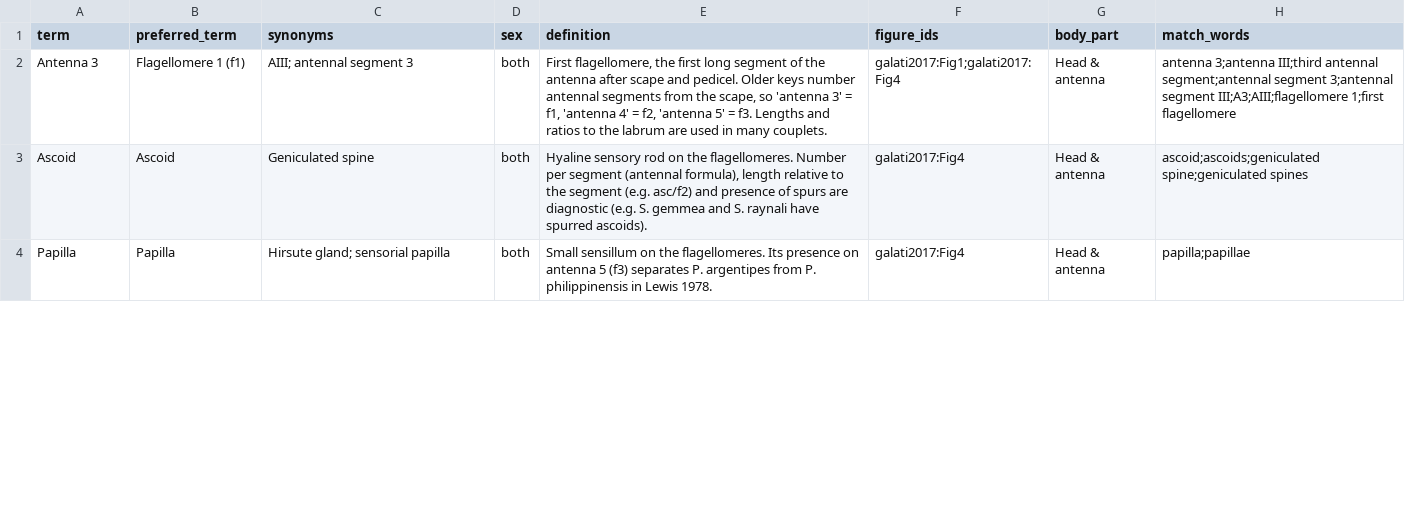
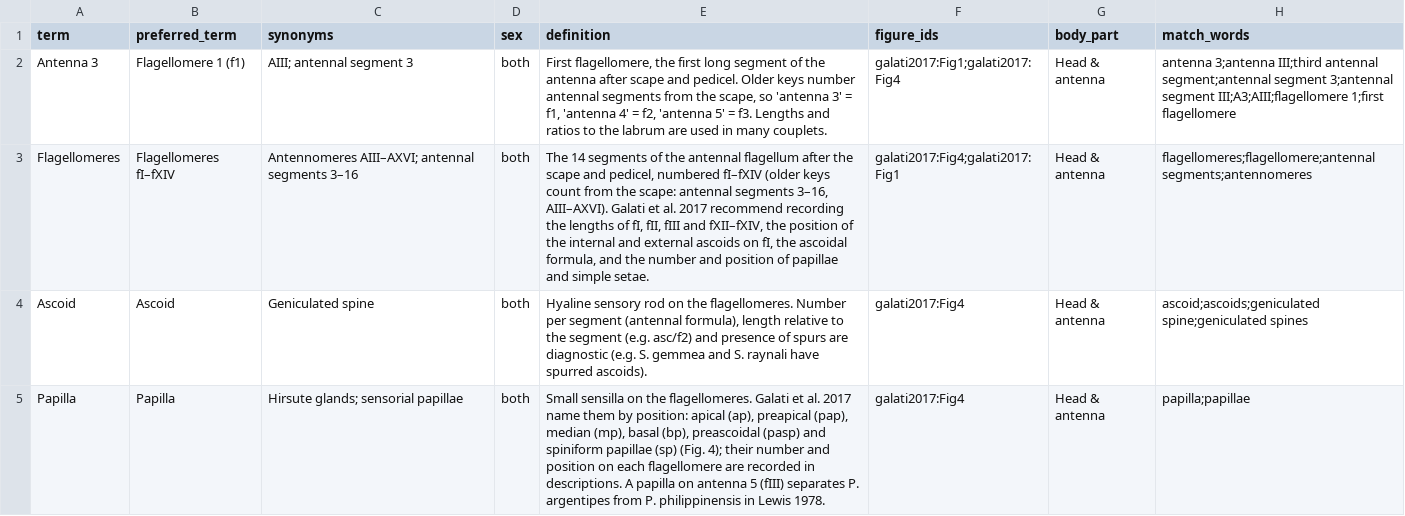
Before and after one commit to chavanutj/sandfly-identification, a CSV file: data/glossary.csv, drawn as a sheet; only a part is shown; the diff covers the shown part only.

```diff
--- a/data/glossary.csv
+++ b/data/glossary.csv
@@ -2,3 +2,4 @@ term,preferred_term,synonyms,sex,definition,figure_ids,body_part,match_words
 Antenna 3,Flagellomere 1 (f1),AIII; antennal segment 3,both,"First flagellomere, the first long segment of the antenna after scape and pedicel. Older keys number antennal segments from the scape, so 'antenna 3' = f1, 'antenna 4' = f2, 'antenna 5' = f3. Lengths and ratios to the labrum are used in many couplets.",galati2017:Fig1;galati2017:Fig4,Head & antenna,antenna 3;antenna III;third antennal segment;antennal segment 3;antennal segment III;A3;AIII;flagellomere 1;first flagellomere
+Flagellomeres,Flagellomeres fI–fXIV,Antennomeres AIII–AXVI; antennal segments 3–16,both,"The 14 segments of the antennal flagellum after the scape and pedicel, numbered fI–fXIV (older keys count from the scape: antennal segments 3–16, AIII–AXVI). Galati et al. 2017 recommend recording the lengths of fI, fII, fIII and fXII–fXIV, the position of the internal and external ascoids on fI, the ascoidal formula, and the number and position of papillae and simple setae.",galati2017:Fig4;galati2017:Fig1,Head & antenna,flagellomeres;flagellomere;antennal segments;antennomeres
 Ascoid,Ascoid,Geniculated spine,both,"Hyaline sensory rod on the flagellomeres. Number per segment (antennal formula), length relative to the segment (e.g. asc/f2) and presence of spurs are diagnostic (e.g. S. gemmea and S. raynali have spurred ascoids).",galati2017:Fig4,Head & antenna,ascoid;ascoids;geniculated spine;geniculated spines
-Papilla,Papilla,Hirsute gland; sensorial papilla,both,Small sensillum on the flagellomeres. Its presence on antenna 5 (f3) separates P. argentipes from P. philippinensis in Lewis 1978.,galati2017:Fig4,Head & antenna,papilla;papillae
+Papilla,Papilla,Hirsute glands; sensorial papillae,both,"Small sensilla on the flagellomeres. Galati et al. 2017 name them by position: apical (ap), preapical (pap), median (mp), basal (bp), preascoidal (pasp) and spiniform papillae (sp) (Fig. 4); their number and position on each flagellomere are recorded in descriptions. A papilla on antenna 5 (fIII) separates P. argentipes from P. philippinensis in Lewis 1978.",galati2017:Fig4,Head & antenna,papilla;papillae
```
Also changed, not shown: 6 edited cells elsewhere in this file, data/diagrams.csv, data/hotspots.csv, 13 other files.
